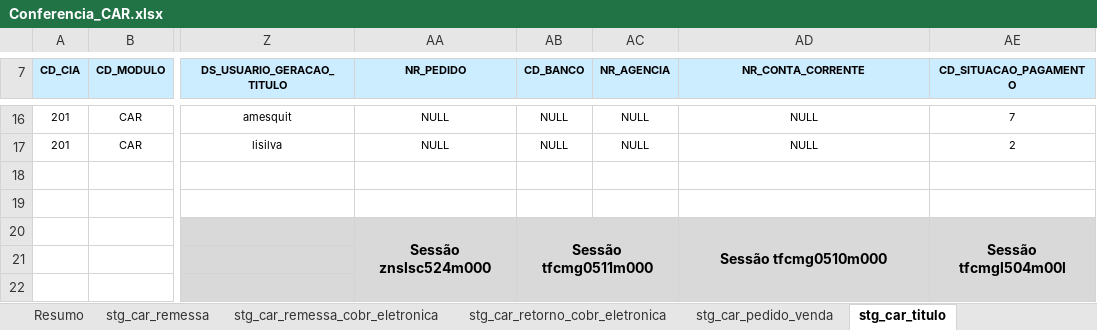
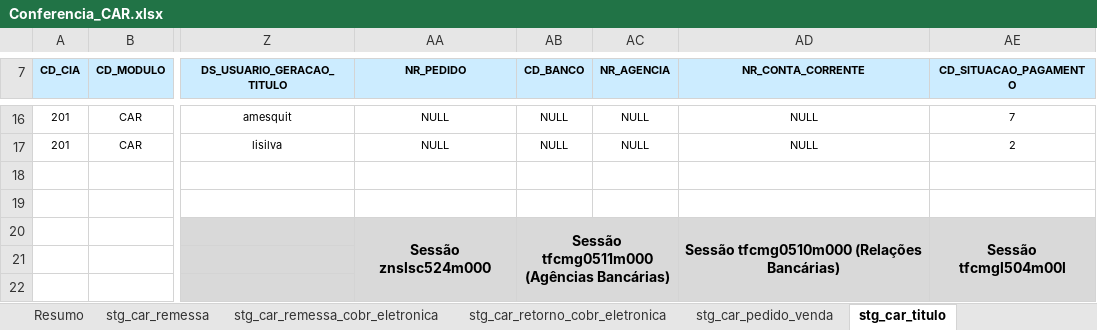
Before and after one commit to patricknaka/Nova, an Excel workbook: Documentação/Planilhas/Conferencia_CAR.xlsx, sheet stg_car_titulo, drawn as a sheet; only a part is shown, gaps mark what is left out; values as stored, in another font and other column widths than the file's, no borders; the diff names each change by its address in the sheet, - before the commit and + after, or states it on an @@ line.

```diff
--- a/Documentação/Planilhas/Conferencia_CAR.xlsx (sheet stg_car_titulo)
+++ b/Documentação/Planilhas/Conferencia_CAR.xlsx (sheet stg_car_titulo)
-AB20 (CD_BANCO): Sessão tfcmg0511m000
+AB20 (CD_BANCO): Sessão tfcmg0511m000 (Agências Bancárias)
-AD20 (NR_CONTA_CORRENTE): Sessão tfcmg0510m000
+AD20 (NR_CONTA_CORRENTE): Sessão tfcmg0510m000 (Relações Bancárias)
```
Also changed, not shown: sheet stg_car_remessa, sheet Plan6, formulas that keep their value.
